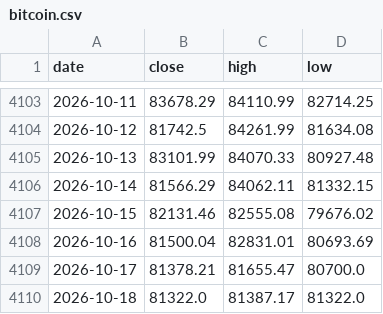
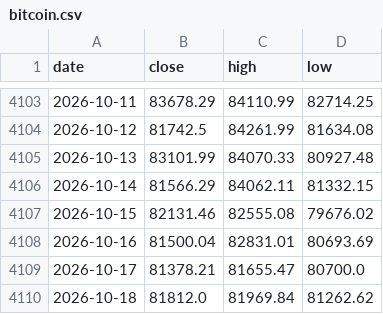
Before and after one commit to soohucn-gif/macro5-dashboard, a CSV file: data/bitcoin.csv, drawn as a sheet; only a part is shown, gaps mark what is left out.

```diff
--- a/data/bitcoin.csv
+++ b/data/bitcoin.csv
@@ -4109,2 +4109,2 @@ date,close,high,low
 2026-10-17,81378.21,81655.47,80700.0
-2026-10-18,81322.0,81387.17,81322.0
+2026-10-18,81812.0,81969.84,81262.62
```
Also changed, not shown: 5 other files.
